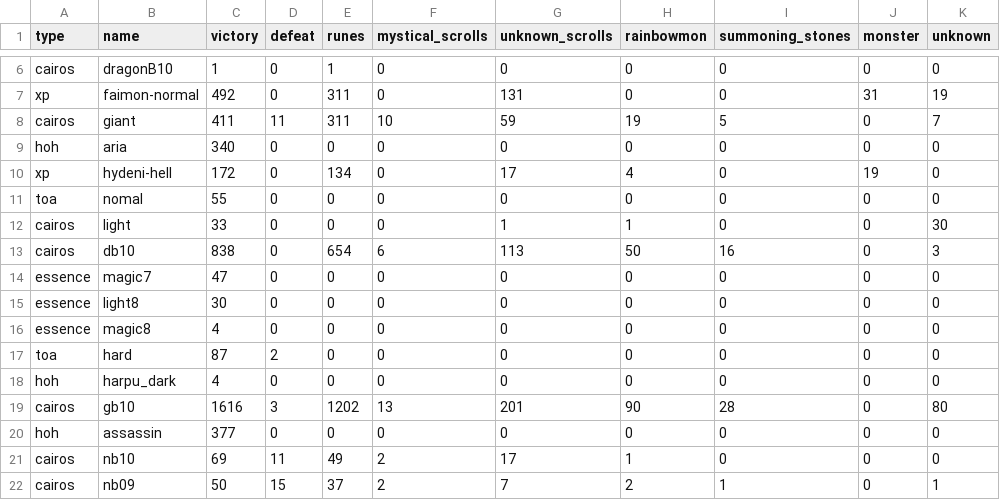
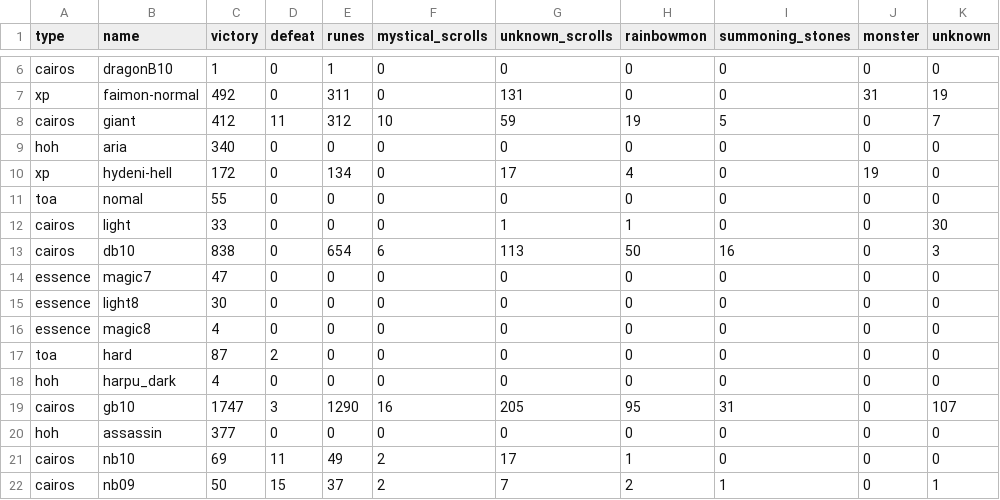
Before and after one commit to starcraft04/swauto, a CSV file: runefarming_stats.csv, drawn as a sheet; only a part is shown, gaps mark what is left out.

```diff
--- a/runefarming_stats.csv
+++ b/runefarming_stats.csv
@@ -7,3 +7,3 @@ cairos,dragonB10,1,0,1,0,0,0,0,0,0
 xp,faimon-normal,492,0,311,0,131,0,0,31,19
-cairos,giant,411,11,311,10,59,19,5,0,7
+cairos,giant,412,11,312,10,59,19,5,0,7
 hoh,aria,340,0,0,0,0,0,0,0,0
@@ -18,3 +18,3 @@ toa,hard,87,2,0,0,0,0,0,0,0
 hoh,harpu_dark,4,0,0,0,0,0,0,0,0
-cairos,gb10,1616,3,1202,13,201,90,28,0,80
+cairos,gb10,1747,3,1290,16,205,95,31,0,107
 hoh,assassin,377,0,0,0,0,0,0,0,0
```
Also changed, not shown: 9 other files.
